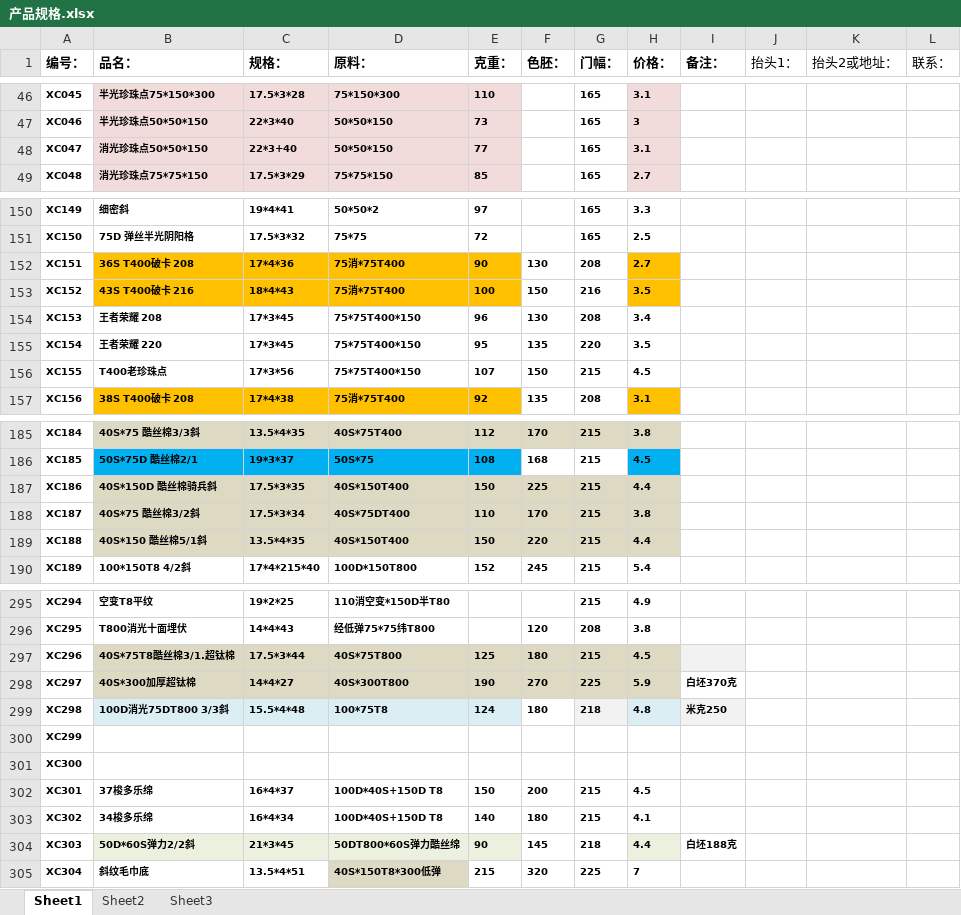
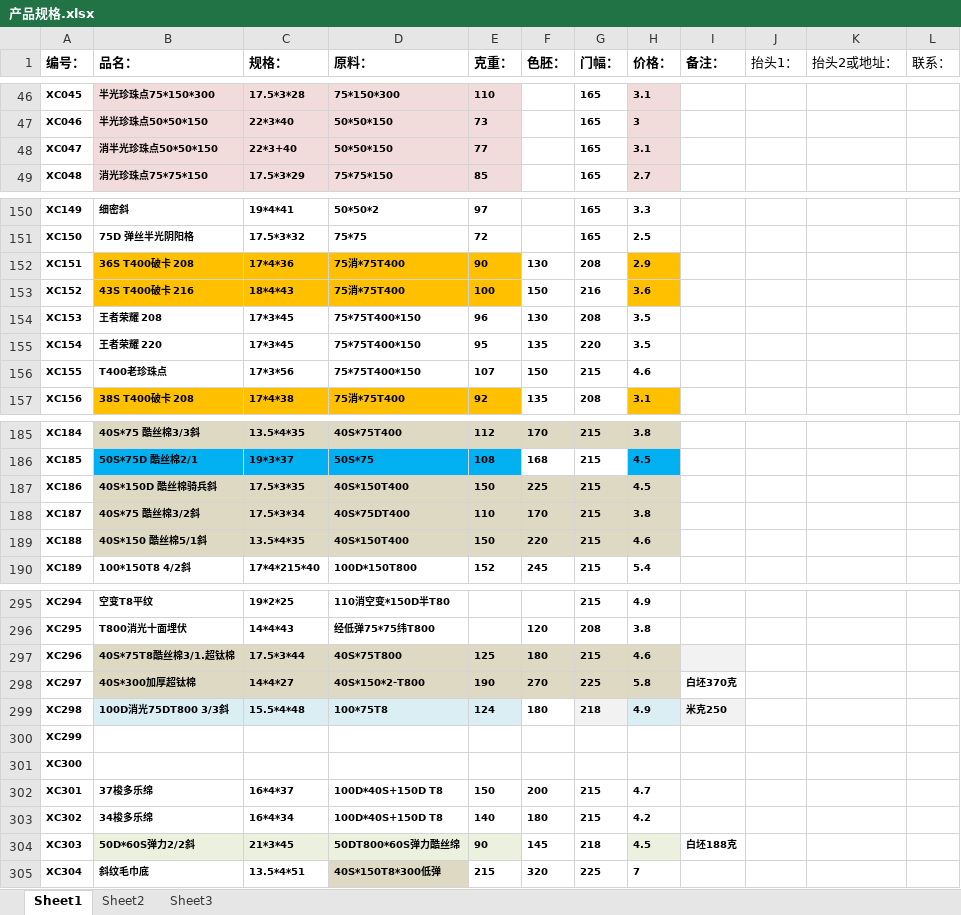
Before and after one commit to SMQCGF/18962500118, an Excel workbook: 产品规格.xlsx, sheet Sheet1, drawn as a sheet; only a part is shown, gaps mark what is left out; values as stored, in another font and other column widths than the file's, no borders; the diff covers the shown part only; the diff names each change by its address in the sheet, - before the commit and + after, or states it on an @@ line.

```diff
--- a/产品规格.xlsx (sheet Sheet1)
+++ b/产品规格.xlsx (sheet Sheet1)
-B48 (品名：): 消光珍珠点50*50*150
+B48 (品名：): 消半光珍珠点50*50*150
-H152 (价格：): 2.7
+H152 (价格：): 2.9
-H153 (价格：): 3.5
+H153 (价格：): 3.6
-H154 (价格：): 3.4
+H154 (价格：): 3.5
-H156 (价格：): 4.5
+H156 (价格：): 4.6
-H187 (价格：): 4.4
+H187 (价格：): 4.5
-H189 (价格：): 4.4
+H189 (价格：): 4.6
-H297 (价格：): 4.5
+H297 (价格：): 4.6
-D298 (原料：): 40S*300T800
+D298 (原料：): 40S*150*2-T800
-H298 (价格：): 5.9
+H298 (价格：): 5.8
-H299 (价格：): 4.8
+H299 (价格：): 4.9
-H302 (价格：): 4.5
+H302 (价格：): 4.7
-H303 (价格：): 4.1
+H303 (价格：): 4.2
-H304 (价格：): 4.4
+H304 (价格：): 4.5
```
Also changed, not shown: 54 edited cells and cell formats elsewhere in this sheet.
